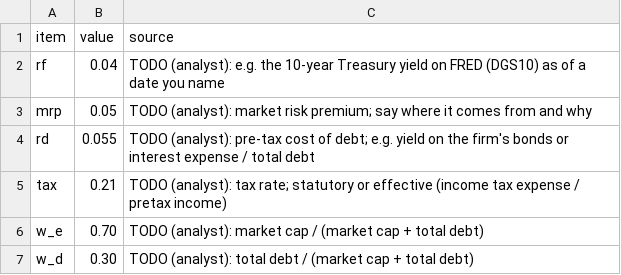
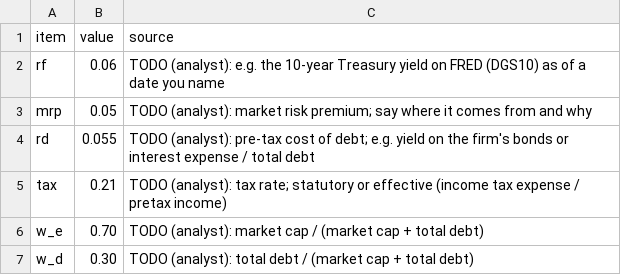
Before and after one commit to mas328/FIN_331_Demo_Stugart, a CSV file: inputs/assumptions.csv, drawn as a sheet.

```diff
--- a/inputs/assumptions.csv
+++ b/inputs/assumptions.csv
@@ -1,3 +1,3 @@
 item,value,source
-rf,0.04,"TODO (analyst): e.g. the 10-year Treasury yield on FRED (DGS10) as of a date you name"
+rf,0.06,"TODO (analyst): e.g. the 10-year Treasury yield on FRED (DGS10) as of a date you name"
 mrp,0.05,"TODO (analyst): market risk premium; say where it comes from and why"
```
